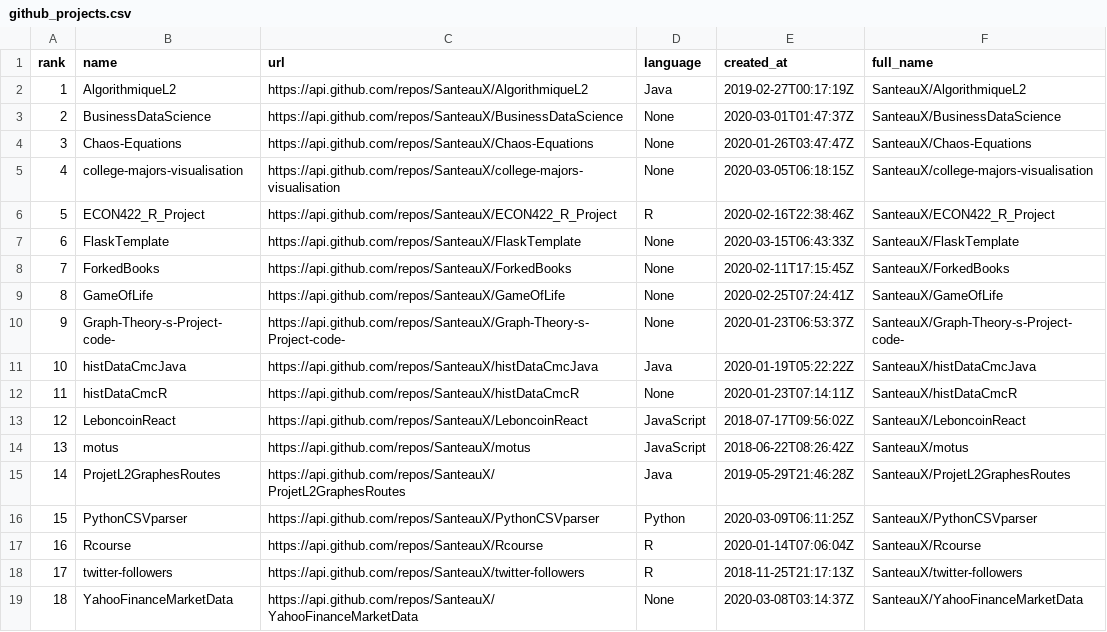
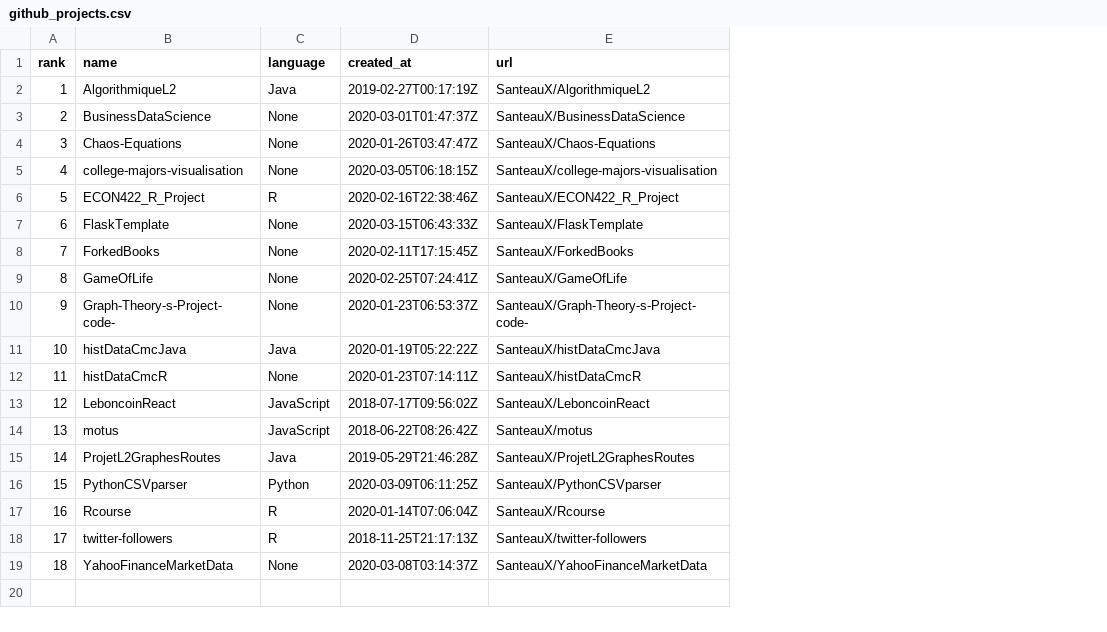
Before and after one commit to SanteauX/SOEN287_Webportfolio, a CSV file: data/github_projects.csv, drawn as a sheet; removed rows and columns are numbered as before the commit, all else as after; the diff names each change by its address in the sheet, - before the commit and + after, or states it on an @@ line.

Commit message:
finished github part, start blog

```diff
--- a/data/github_projects.csv
+++ b/data/github_projects.csv
-column C (url), rows 2-19: https://api.github.com/repos/SanteauX/AlgorithmiqueL2 | https://api.github.com/repos/SanteauX/BusinessDataScience | https://api.github.com/repos/SanteauX/Chaos-Equations | https://api.github.com/repos/SanteauX/college-majors-visualisation | https://api.github.com/repos/SanteauX/ECON422_R_Project | https://api.github.com/repos/SanteauX/FlaskTemplate | https://api.github.com/repos/SanteauX/ForkedBooks | https://api.github.com/repos/SanteauX/GameOfLife | https://api.github.com/repos/SanteauX/Graph-Theory-s-Project-code- | https://api.github.com/repos/SanteauX/histDataCmcJava | https://api.github.com/repos/SanteauX/histDataCmcR | https://api.github.com/repos/SanteauX/LeboncoinReact | https://api.github.com/repos/SanteauX/motus | https://api.github.com/repos/SanteauX/ProjetL2GraphesRoutes | https://api.github.com/repos/SanteauX/PythonCSVparser | https://api.github.com/repos/SanteauX/Rcourse | https://api.github.com/repos/SanteauX/twitter-followers | https://api.github.com/repos/SanteauX/YahooFinanceMarketData
-E1: full_name
+E1: url
```
Also changed, not shown: 7 other files.
